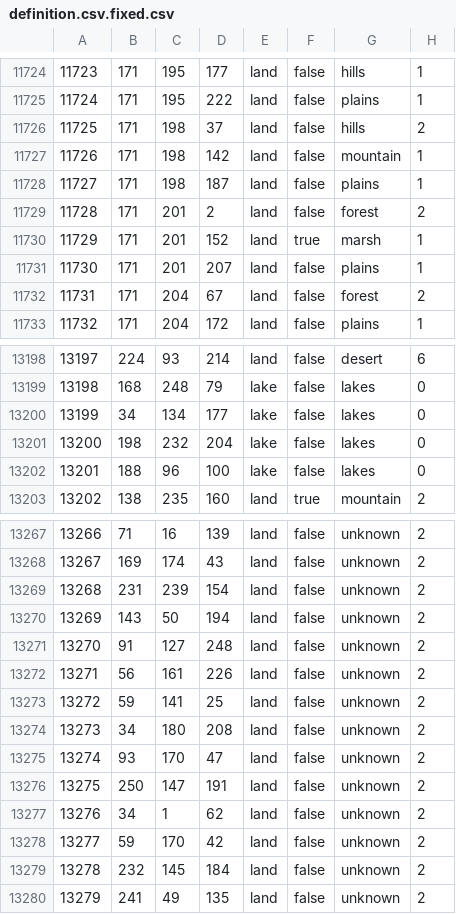
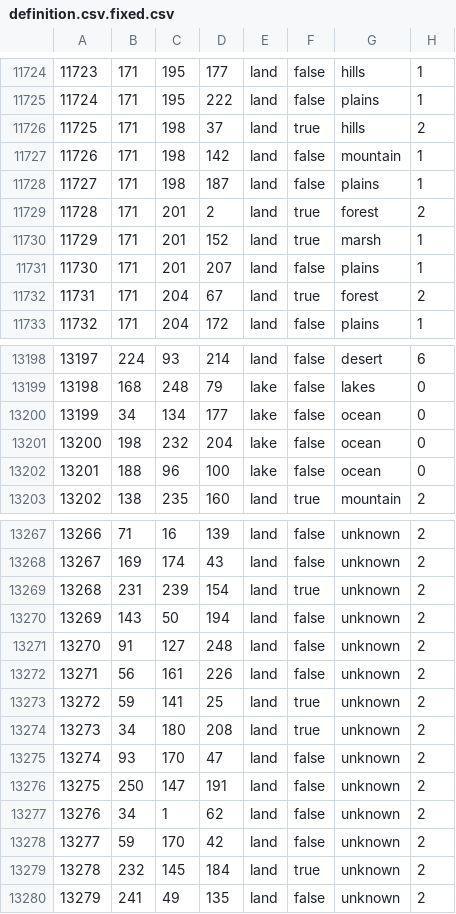
Before and after one commit to King66george/US-State-Mod, a CSV file: map/definition.csv.fixed.csv, drawn as a sheet; only a part is shown, gaps mark what is left out; the diff covers the shown part only.

```diff
--- a/map/definition.csv.fixed.csv
+++ b/map/definition.csv.fixed.csv
@@ -11725,9 +11725,9 @@
 11724;171;195;222;land;false;plains;1
-11725;171;198;37;land;false;hills;2
+11725;171;198;37;land;true;hills;2
 11726;171;198;142;land;false;mountain;1
 11727;171;198;187;land;false;plains;1
-11728;171;201;2;land;false;forest;2
+11728;171;201;2;land;true;forest;2
 11729;171;201;152;land;true;marsh;1
 11730;171;201;207;land;false;plains;1
-11731;171;204;67;land;false;forest;2
+11731;171;204;67;land;true;forest;2
 11732;171;204;172;land;false;plains;1
@@ -13199,5 +13199,5 @@
 13198;168;248;79;lake;false;lakes;0
-13199;34;134;177;lake;false;lakes;0
-13200;198;232;204;lake;false;lakes;0
-13201;188;96;100;lake;false;lakes;0
+13199;34;134;177;lake;false;ocean;0
+13200;198;232;204;lake;false;ocean;0
+13201;188;96;100;lake;false;ocean;0
 13202;138;235;160;land;true;mountain;2
@@ -13268,3 +13268,3 @@
 13267;169;174;43;land;false;unknown;2
-13268;231;239;154;land;false;unknown;2
+13268;231;239;154;land;true;unknown;2
 13269;143;50;194;land;false;unknown;2
@@ -13272,4 +13272,4 @@
 13271;56;161;226;land;false;unknown;2
-13272;59;141;25;land;false;unknown;2
-13273;34;180;208;land;false;unknown;2
+13272;59;141;25;land;true;unknown;2
+13273;34;180;208;land;true;unknown;2
 13274;93;170;47;land;false;unknown;2
@@ -13278,3 +13278,3 @@
 13277;59;170;42;land;false;unknown;2
-13278;232;145;184;land;false;unknown;2
+13278;232;145;184;land;true;unknown;2
 13279;241;49;135;land;false;unknown;2
```
Also changed, not shown: 96 edited cells elsewhere in this file, 4 other files.
